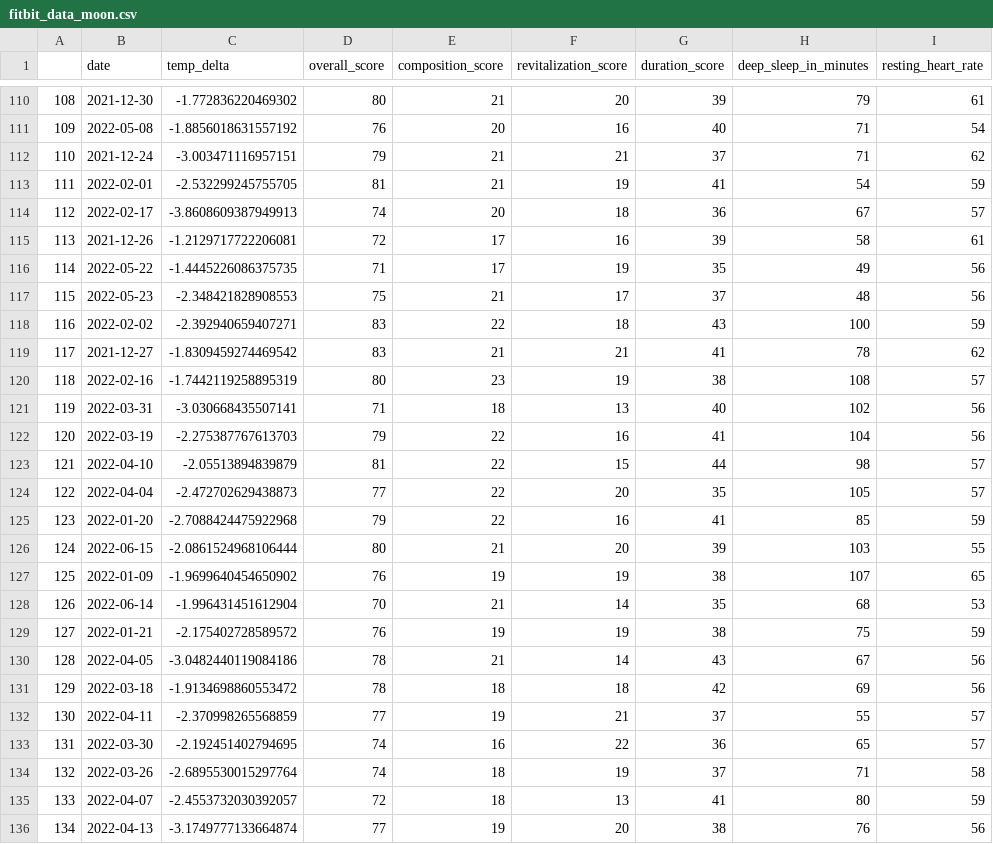
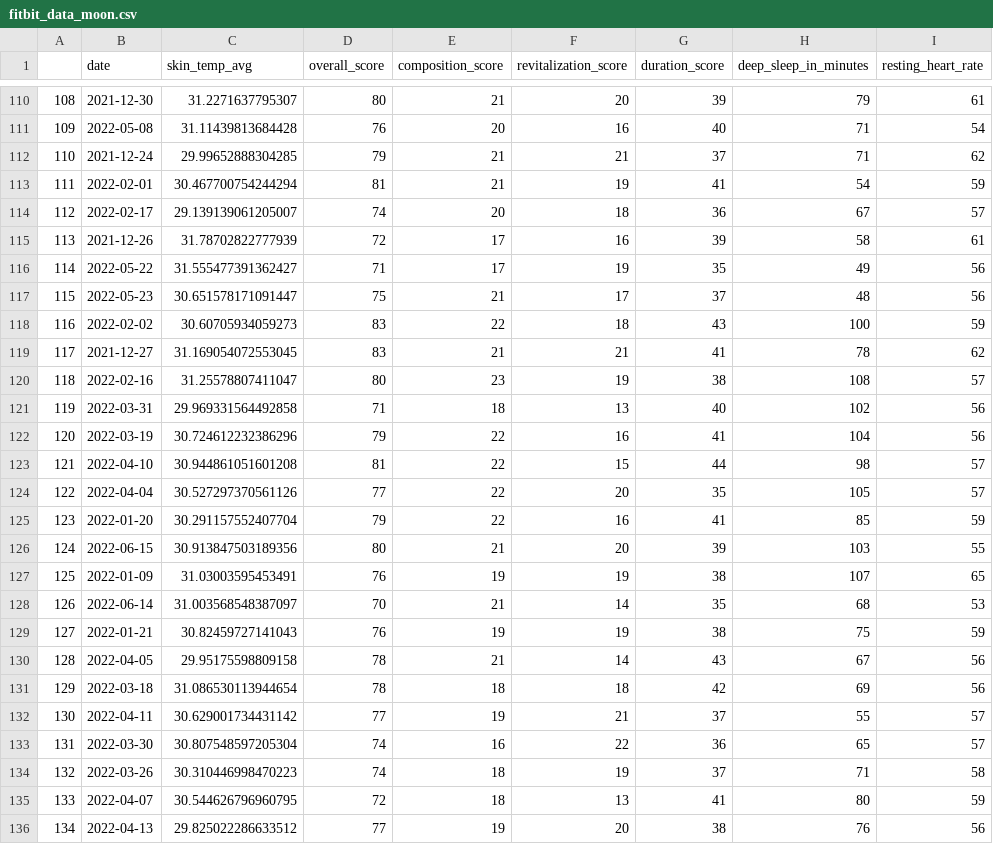
Before and after one commit to Chiirali/cas-data-science-sleep-analysis, a CSV file: prepared/fitbit_data_moon.csv, drawn as a sheet; only a part is shown, gaps mark what is left out; the diff covers the shown part only; the diff names each change by its address in the sheet, - before the commit and + after, or states it on an @@ line.

```diff
--- a/prepared/fitbit_data_moon.csv
+++ b/prepared/fitbit_data_moon.csv
-C1: temp_delta
+C1: skin_temp_avg
-C110 (skin_temp_avg): -1.772836220469302
+C110 (skin_temp_avg): 31.2271637795307
-C111 (skin_temp_avg): -1.8856018631557192
+C111 (skin_temp_avg): 31.11439813684428
-C112 (skin_temp_avg): -3.003471116957151
+C112 (skin_temp_avg): 29.99652888304285
-C113 (skin_temp_avg): -2.532299245755705
+C113 (skin_temp_avg): 30.467700754244294
-C114 (skin_temp_avg): -3.8608609387949913
+C114 (skin_temp_avg): 29.139139061205007
-C115 (skin_temp_avg): -1.2129717722206081
+C115 (skin_temp_avg): 31.78702822777939
-C116 (skin_temp_avg): -1.4445226086375735
+C116 (skin_temp_avg): 31.555477391362427
-C117 (skin_temp_avg): -2.348421828908553
+C117 (skin_temp_avg): 30.651578171091447
-C118 (skin_temp_avg): -2.392940659407271
+C118 (skin_temp_avg): 30.60705934059273
-C119 (skin_temp_avg): -1.8309459274469542
+C119 (skin_temp_avg): 31.169054072553045
-C120 (skin_temp_avg): -1.7442119258895319
+C120 (skin_temp_avg): 31.25578807411047
-C121 (skin_temp_avg): -3.030668435507141
+C121 (skin_temp_avg): 29.969331564492858
-C122 (skin_temp_avg): -2.275387767613703
+C122 (skin_temp_avg): 30.724612232386296
-C123 (skin_temp_avg): -2.05513894839879
+C123 (skin_temp_avg): 30.944861051601208
-C124 (skin_temp_avg): -2.472702629438873
+C124 (skin_temp_avg): 30.527297370561126
-C125 (skin_temp_avg): -2.7088424475922968
+C125 (skin_temp_avg): 30.291157552407704
-C126 (skin_temp_avg): -2.0861524968106444
+C126 (skin_temp_avg): 30.913847503189356
-C127 (skin_temp_avg): -1.9699640454650902
+C127 (skin_temp_avg): 31.03003595453491
-C128 (skin_temp_avg): -1.996431451612904
+C128 (skin_temp_avg): 31.003568548387097
-C129 (skin_temp_avg): -2.175402728589572
+C129 (skin_temp_avg): 30.82459727141043
-C130 (skin_temp_avg): -3.0482440119084186
+C130 (skin_temp_avg): 29.95175598809158
-C131 (skin_temp_avg): -1.9134698860553472
+C131 (skin_temp_avg): 31.086530113944654
-C132 (skin_temp_avg): -2.370998265568859
+C132 (skin_temp_avg): 30.629001734431142
-C133 (skin_temp_avg): -2.192451402794695
+C133 (skin_temp_avg): 30.807548597205304
-C134 (skin_temp_avg): -2.6895530015297764
+C134 (skin_temp_avg): 30.310446998470223
-C135 (skin_temp_avg): -2.4553732030392057
+C135 (skin_temp_avg): 30.544626796960795
-C136 (skin_temp_avg): -3.1749777133664874
+C136 (skin_temp_avg): 29.825022286633512
```
Also changed, not shown: 145 edited cells elsewhere in this file, prepared/fitbit_data.csv, prepared/fitbit_data_moon_crisp.csv, 7 other files.
